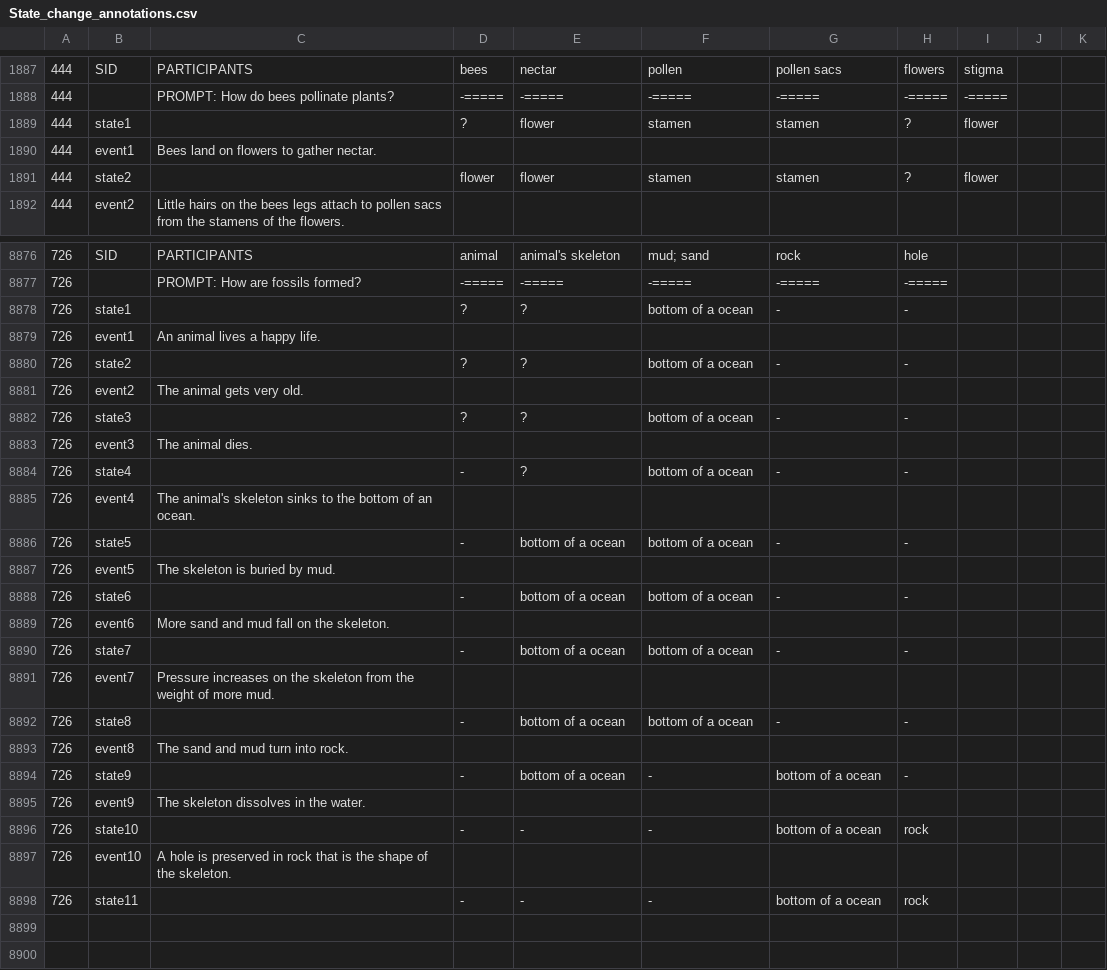
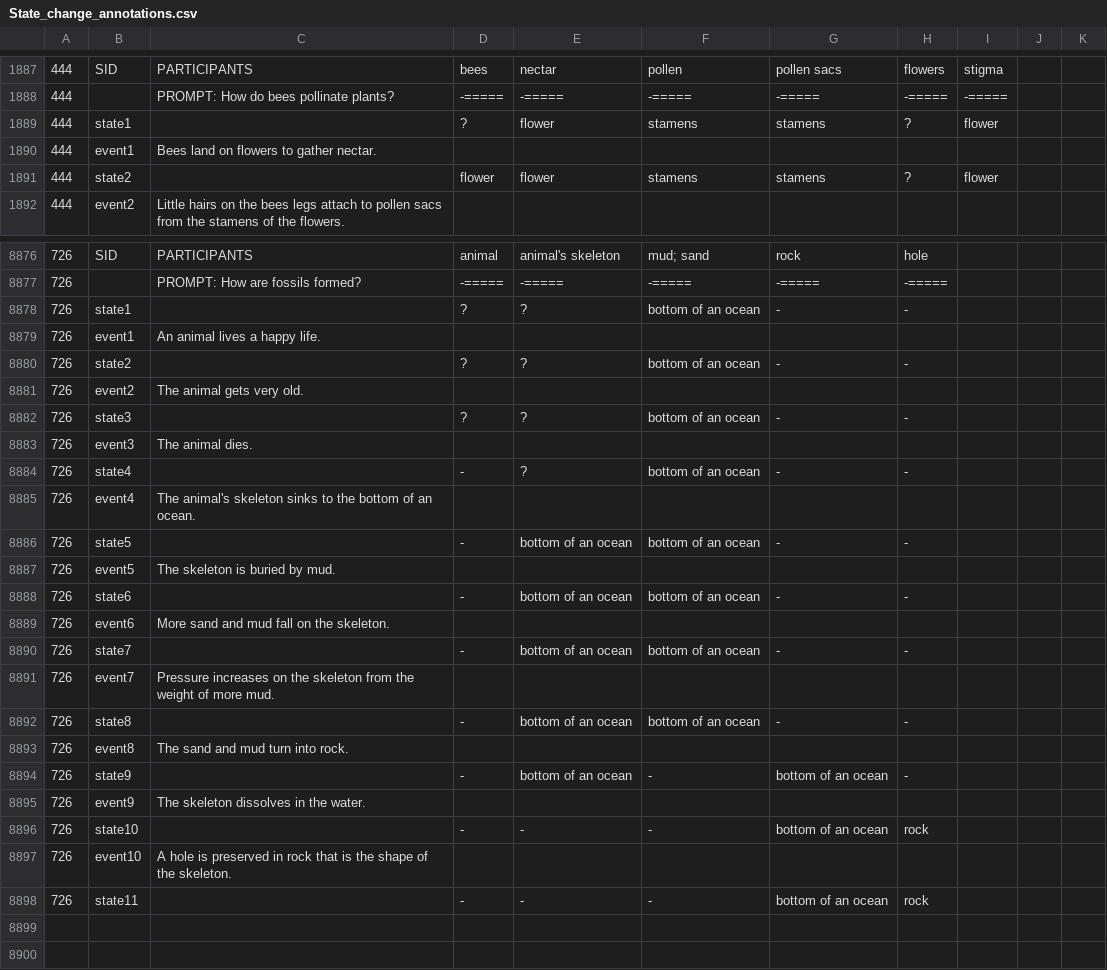
Before and after one commit to ytyz1307zzh/NCET-ProPara, a CSV file: data/State_change_annotations.csv, drawn as a sheet; only a part is shown, gaps mark what is left out; the diff covers the shown part only.

```diff
--- a/data/State_change_annotations.csv
+++ b/data/State_change_annotations.csv
@@ -1888,5 +1888,5 @@
 444,,PROMPT: How do bees pollinate plants?,-=====,-=====,-=====,-=====,-=====,-=====,,
-444,state1,,?,flower,stamen,stamen,?,flower,,
+444,state1,,?,flower,stamens,stamens,?,flower,,
 444,event1,Bees land on flowers to gather nectar.,,,,,,,,
-444,state2,,flower,flower,stamen,stamen,?,flower,,
+444,state2,,flower,flower,stamens,stamens,?,flower,,
 444,event2,Little hairs on the bees legs attach to pollen sacs from the stamens of the flowers.,,,,,,,,
@@ -8877,23 +8877,23 @@
 726,,PROMPT: How are fossils formed?,-=====,-=====,-=====,-=====,-=====,,,
-726,state1,,?,?,bottom of a ocean,-,-,,,
+726,state1,,?,?,bottom of an ocean,-,-,,,
 726,event1,An animal lives a happy life.,,,,,,,,
-726,state2,,?,?,bottom of a ocean,-,-,,,
+726,state2,,?,?,bottom of an ocean,-,-,,,
 726,event2,The animal gets very old.,,,,,,,,
-726,state3,,?,?,bottom of a ocean,-,-,,,
+726,state3,,?,?,bottom of an ocean,-,-,,,
 726,event3,The animal dies.,,,,,,,,
-726,state4,,-,?,bottom of a ocean,-,-,,,
+726,state4,,-,?,bottom of an ocean,-,-,,,
 726,event4,The animal's skeleton sinks to the bottom of an ocean.,,,,,,,,
-726,state5,,-,bottom of a ocean,bottom of a ocean,-,-,,,
+726,state5,,-,bottom of an ocean,bottom of an ocean,-,-,,,
 726,event5,The skeleton is buried by mud.,,,,,,,,
-726,state6,,-,bottom of a ocean,bottom of a ocean,-,-,,,
+726,state6,,-,bottom of an ocean,bottom of an ocean,-,-,,,
 726,event6,More sand and mud fall on the skeleton.,,,,,,,,
-726,state7,,-,bottom of a ocean,bottom of a ocean,-,-,,,
+726,state7,,-,bottom of an ocean,bottom of an ocean,-,-,,,
 726,event7,Pressure increases on the skeleton from the weight of more mud.,,,,,,,,
-726,state8,,-,bottom of a ocean,bottom of a ocean,-,-,,,
+726,state8,,-,bottom of an ocean,bottom of an ocean,-,-,,,
 726,event8,The sand and mud turn into rock.,,,,,,,,
-726,state9,,-,bottom of a ocean,-,bottom of a ocean,-,,,
+726,state9,,-,bottom of an ocean,-,bottom of an ocean,-,,,
 726,event9,The skeleton dissolves in the water.,,,,,,,,
-726,state10,,-,-,-,bottom of a ocean,rock,,,
+726,state10,,-,-,-,bottom of an ocean,rock,,,
 726,event10,A hole is preserved in rock that is the shape of the skeleton.,,,,,,,,
-726,state11,,-,-,-,bottom of a ocean,rock,,,
+726,state11,,-,-,-,bottom of an ocean,rock,,,
 ,,,,,,,,,,
```
Also changed, not shown: 76 edited cells elsewhere in this file, 1 other file.
